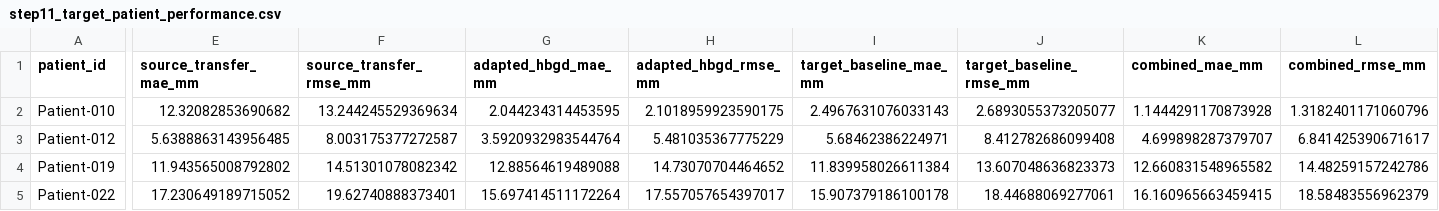
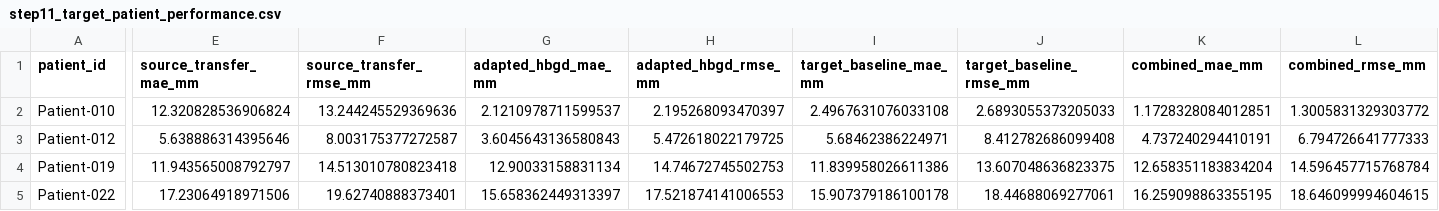
Before and after one commit to AKAASHMAHE/HBGD, a CSV file: DATA/LUMIRE/step11_target_patient_performance.csv, drawn as a sheet; only a part is shown, gaps mark what is left out; the diff covers the shown part only; the diff names each change by its address in the sheet, - before the commit and + after, or states it on an @@ line.

```diff
--- a/DATA/LUMIRE/step11_target_patient_performance.csv
+++ b/DATA/LUMIRE/step11_target_patient_performance.csv
-E2 (source_transfer_mae_mm): 12.32082853690682
+E2 (source_transfer_mae_mm): 12.320828536906824
-F2 (source_transfer_rmse_mm): 13.244245529369634
+F2 (source_transfer_rmse_mm): 13.244245529369636
-G2 (adapted_hbgd_mae_mm): 2.044234314453595
+G2 (adapted_hbgd_mae_mm): 2.1210978711599537
-H2 (adapted_hbgd_rmse_mm): 2.1018959923590175
+H2 (adapted_hbgd_rmse_mm): 2.195268093470397
-I2 (target_baseline_mae_mm): 2.4967631076033143
+I2 (target_baseline_mae_mm): 2.4967631076033108
-J2 (target_baseline_rmse_mm): 2.6893055373205077
+J2 (target_baseline_rmse_mm): 2.6893055373205033
-K2 (combined_mae_mm): 1.1444291170873928
+K2 (combined_mae_mm): 1.1728328084012851
-L2 (combined_rmse_mm): 1.3182401171060796
+L2 (combined_rmse_mm): 1.3005831329303772
-E3 (source_transfer_mae_mm): 5.6388863143956485
+E3 (source_transfer_mae_mm): 5.638886314395646
-G3 (adapted_hbgd_mae_mm): 3.5920932983544764
+G3 (adapted_hbgd_mae_mm): 3.6045643136580843
-H3 (adapted_hbgd_rmse_mm): 5.481035367775229
+H3 (adapted_hbgd_rmse_mm): 5.472618022179725
-K3 (combined_mae_mm): 4.699898287379707
+K3 (combined_mae_mm): 4.737240294410191
-L3 (combined_rmse_mm): 6.841425390671617
+L3 (combined_rmse_mm): 6.794726641777333
-E4 (source_transfer_mae_mm): 11.943565008792802
+E4 (source_transfer_mae_mm): 11.943565008792797
-F4 (source_transfer_rmse_mm): 14.51301078082342
+F4 (source_transfer_rmse_mm): 14.513010780823418
-G4 (adapted_hbgd_mae_mm): 12.88564619489088
+G4 (adapted_hbgd_mae_mm): 12.90033158831134
-H4 (adapted_hbgd_rmse_mm): 14.73070704464652
+H4 (adapted_hbgd_rmse_mm): 14.74672745502753
-I4 (target_baseline_mae_mm): 11.839958026611384
+I4 (target_baseline_mae_mm): 11.839958026611386
-J4 (target_baseline_rmse_mm): 13.607048636823373
+J4 (target_baseline_rmse_mm): 13.607048636823375
-K4 (combined_mae_mm): 12.660831548965582
+K4 (combined_mae_mm): 12.658351183834204
-L4 (combined_rmse_mm): 14.48259157242786
+L4 (combined_rmse_mm): 14.596457715768784
-E5 (source_transfer_mae_mm): 17.230649189715052
+E5 (source_transfer_mae_mm): 17.23064918971506
-G5 (adapted_hbgd_mae_mm): 15.697414511172264
+G5 (adapted_hbgd_mae_mm): 15.658362449313397
-H5 (adapted_hbgd_rmse_mm): 17.557057654397017
+H5 (adapted_hbgd_rmse_mm): 17.521874141006553
-K5 (combined_mae_mm): 16.160965663459415
+K5 (combined_mae_mm): 16.259098863355195
-L5 (combined_rmse_mm): 18.58483556962379
+L5 (combined_rmse_mm): 18.646099994604615
```
Also changed, not shown: 62 edited cells elsewhere in this file, DATA/LUMIRE/step11_domain_adaptation_parameters.csv, DATA/LUMIRE/step11_domain_adaptive_transfer_predictions.csv, 15 other files.
